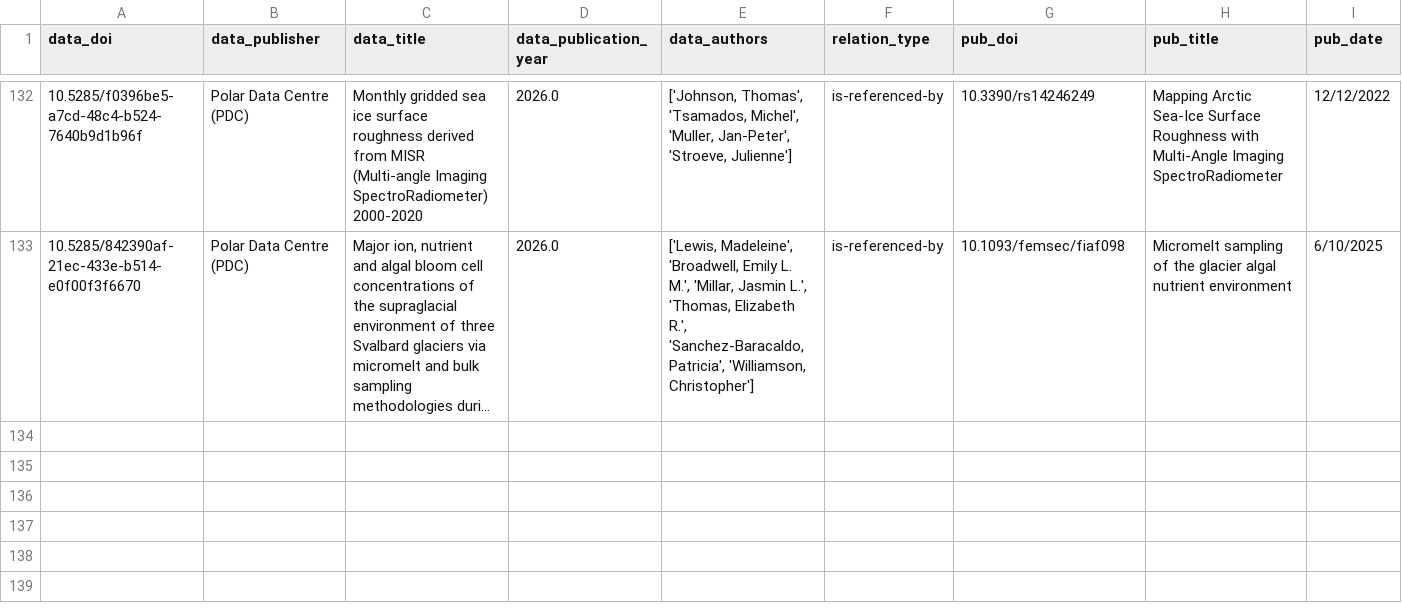
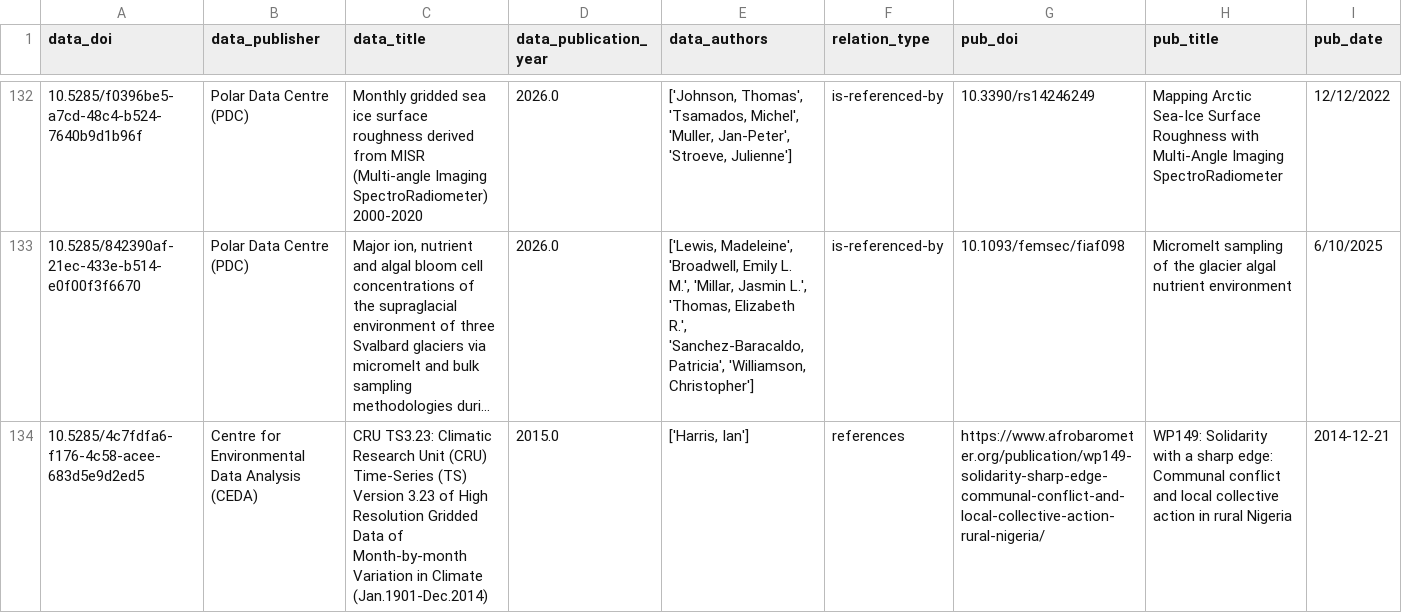
Before and after one commit to NERC-EDS/citationNotebook, a CSV file: Results/v3/filtered_out_df.csv, drawn as a sheet; only a part is shown, gaps mark what is left out; long unchanged cells end in …; rows hold the shown columns only; the diff names each change by its address in the sheet, - before the commit and + after, or states it on an @@ line.

```diff
--- a/Results/v3/filtered_out_df.csv
+++ b/Results/v3/filtered_out_df.csv
+row 134: 10.5285/4c7fdfa6-f176-4c58-acee-683d5e9d2ed5 | Centre for Environmental Data Analysis (CEDA) | CRU TS3.23: Climatic Research Unit (CRU) Time-Series (TS) Version 3.23 of High Resolution Gridded Data of Month-by-month Variation in Climate (Jan.1901-Dec.2014) | 2015.0 | ['Harris, Ian'] | references | https://www.afrobarometer.org/publication/wp149-solidarity-sharp-edge-communal-conflict-and-local-collective-action-rural-nigeria/ | WP149: Solidarity with a sharp edge: Communal conflict and local collective action in rural Nigeria | 2014-12-21
```
Also changed, not shown: 3 other files.
